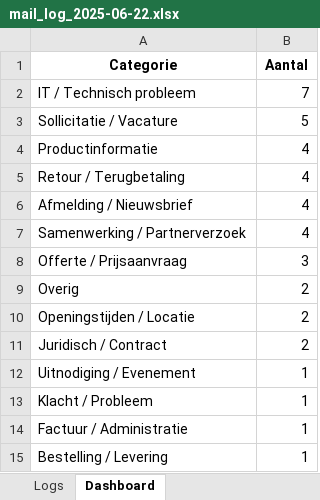
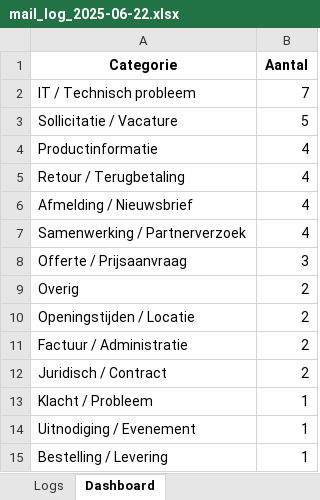
Before and after one commit to MailMind-app/streamlit-dashboard, an Excel workbook: logs/mail_log_2025-06-22.xlsx, sheet Dashboard, drawn as a sheet; values as stored, in another font and other column widths than the file's, no borders; charts and pictures not drawn; removed rows and columns are numbered as before the commit, all else as after; the diff names each change by its address in the sheet, - before the commit and + after, or states it on an @@ line.

```diff
--- a/logs/mail_log_2025-06-22.xlsx (sheet Dashboard)
+++ b/logs/mail_log_2025-06-22.xlsx (sheet Dashboard)
+row 11: Factuur / Administratie | 2
-row 14: Factuur / Administratie | 1
```
Also changed, not shown: sheet Logs.
